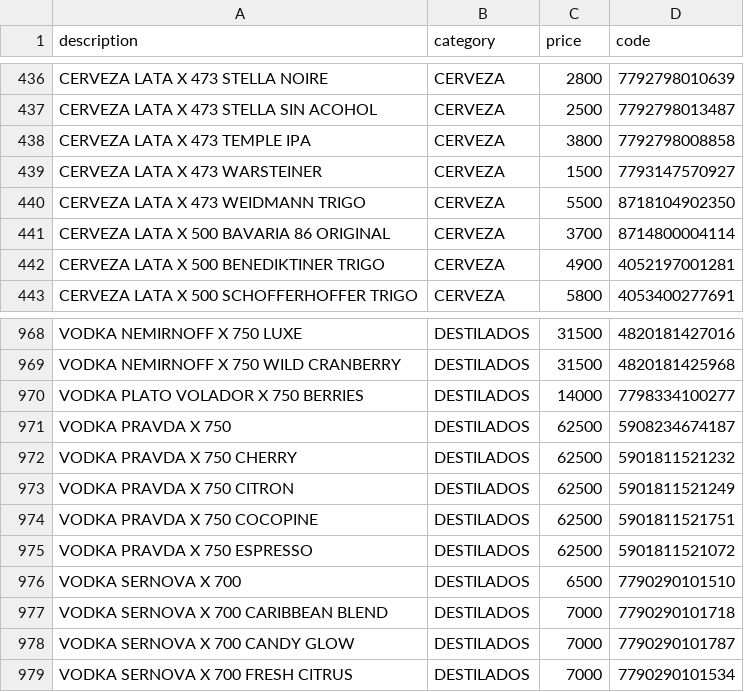
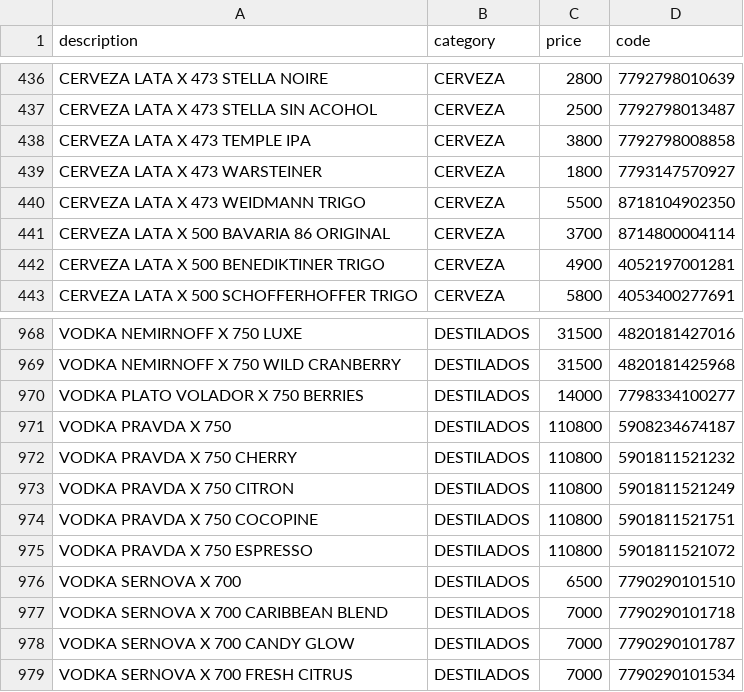
Before and after one commit to Daniel-Leguizamon/lista-precios-montes, a CSV file: lista_precios.csv, drawn as a sheet; only a part is shown, gaps mark what is left out; the diff names each change by its address in the sheet, - before the commit and + after, or states it on an @@ line.

Commit message:
Update lista_precios.csv 29 septiembre

```diff
--- a/lista_precios.csv
+++ b/lista_precios.csv
-C439 (price): 1500
+C439 (price): 1800
-C971:C975 (price): 62500
+C971:C975 (price): 110800
```
